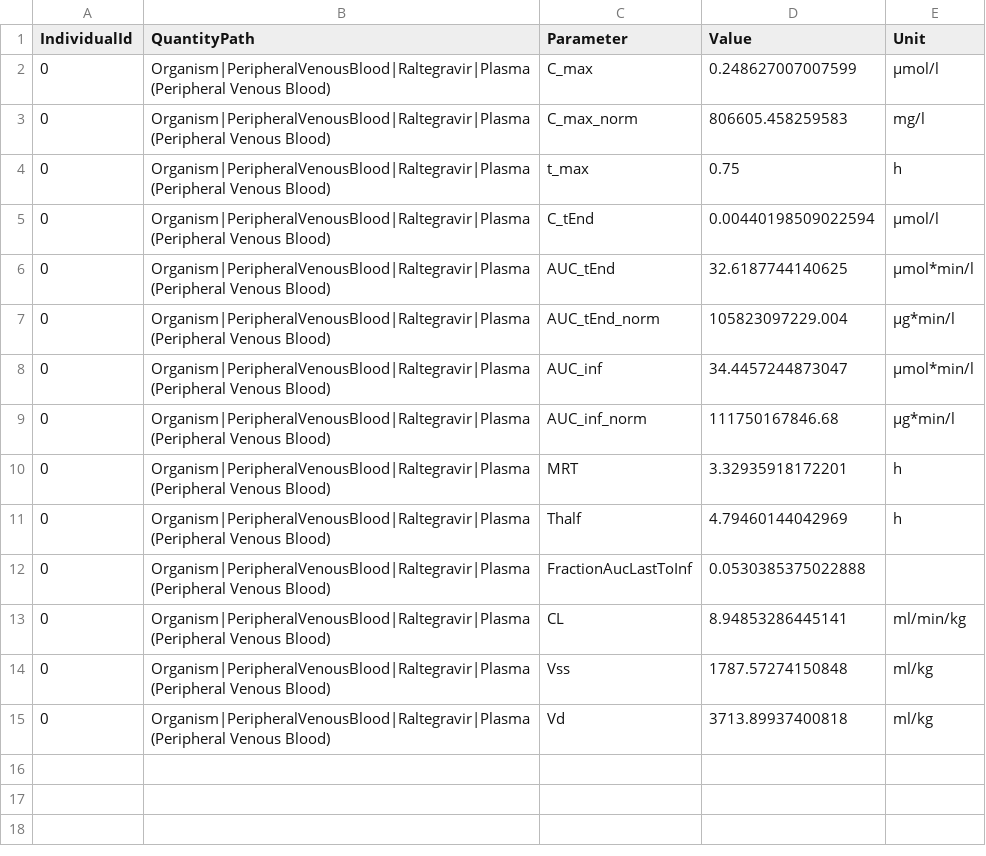
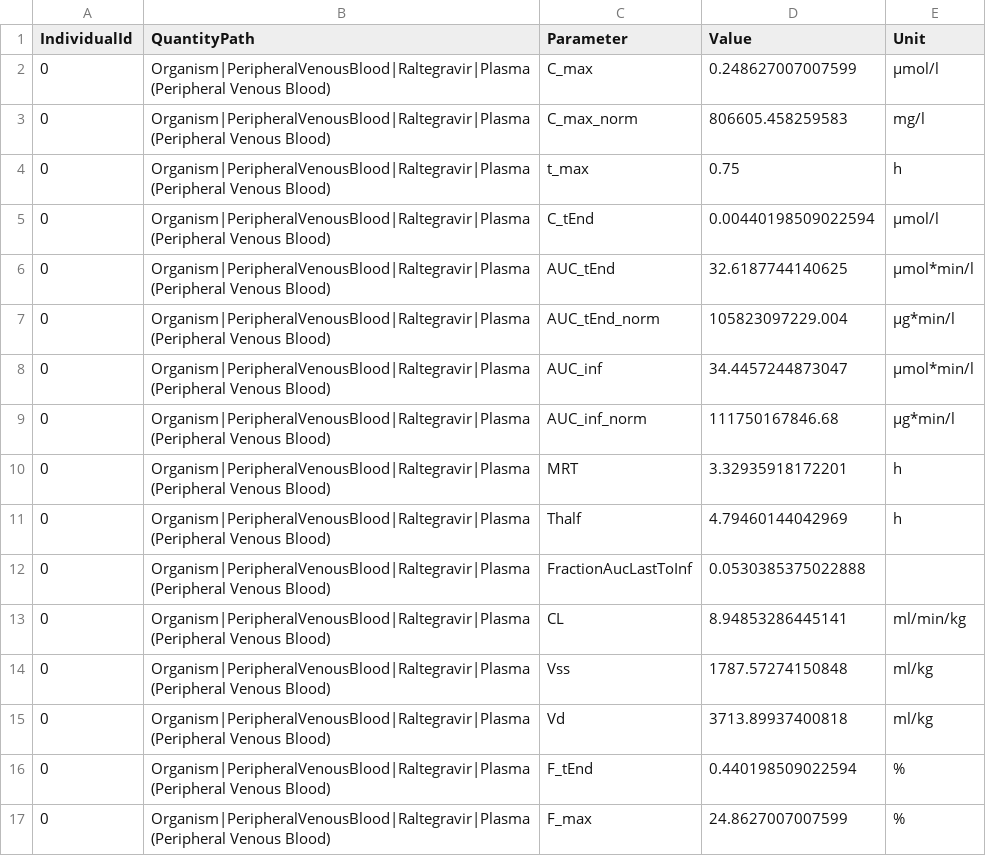
Before and after one commit to Yuri05/RE-Advanced-Examples, a CSV file: 02_MeanModel_Raltegravir_inclSens/Report/PKAnalysisResults/Raltegravir 10 mg (lactose formulation)-PKAnalysisResults.csv, drawn as a sheet; the diff names each change by its address in the sheet, - before the commit and + after, or states it on an @@ line.

```diff
--- a/02_MeanModel_Raltegravir_inclSens/Report/PKAnalysisResults/Raltegravir 10 mg (lactose formulation)-PKAnalysisResults.csv
+++ b/02_MeanModel_Raltegravir_inclSens/Report/PKAnalysisResults/Raltegravir 10 mg (lactose formulation)-PKAnalysisResults.csv
+row 16: 0 | Organism|PeripheralVenousBlood|Raltegravir|Plasma (Peripheral Venous Blood) | F_tEnd | 0.440198509022594 | %
+row 17: 0 | Organism|PeripheralVenousBlood|Raltegravir|Plasma (Peripheral Venous Blood) | F_max | 24.8627007007599 | %
```
Also changed, not shown: 02_MeanModel_Raltegravir_inclSens/Report/PKAnalysisResults/Filmcoated_tablet_400mg_sd-PKAnalysisResults.csv, 02_MeanModel_Raltegravir_inclSens/Report/PKAnalysisResults/Raltegravir 100 mg (lactose formulation)-PKAnalysisResults.csv, 34 other files.
